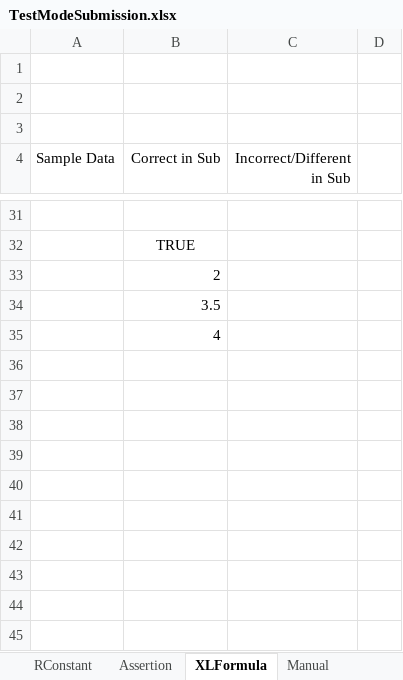
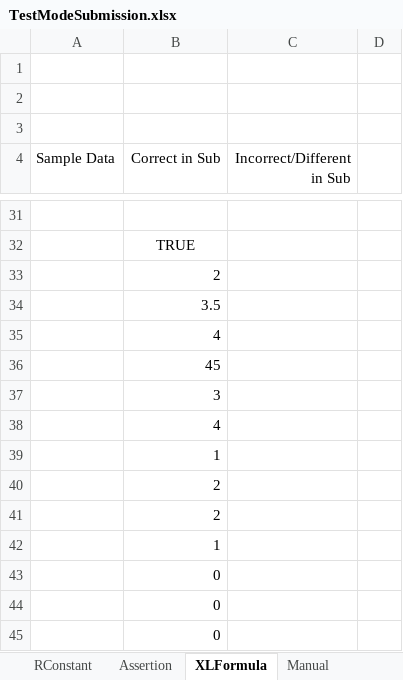
Before and after one commit to cmusv/pysheetgrader-core, an Excel workbook: excel/TestModeSubmission.xlsx, sheet XLFormula, drawn as a sheet; only a part is shown, gaps mark what is left out; values as stored, in another font and other column widths than the file's, no borders; the diff names each change by its address in the sheet, - before the commit and + after, or states it on an @@ line.

```diff
--- a/excel/TestModeSubmission.xlsx (sheet XLFormula)
+++ b/excel/TestModeSubmission.xlsx (sheet XLFormula)
+row 36:  | 45
+row 37:  | 3
+row 38:  | 4
+row 39:  | 1
+row 40:  | 2
+row 41:  | 2
+row 42:  | 1
+row 43:  | 0
+row 44:  | 0
+row 45:  | 0
```
Also changed, not shown: excel/TestModeKey.xlsx.
